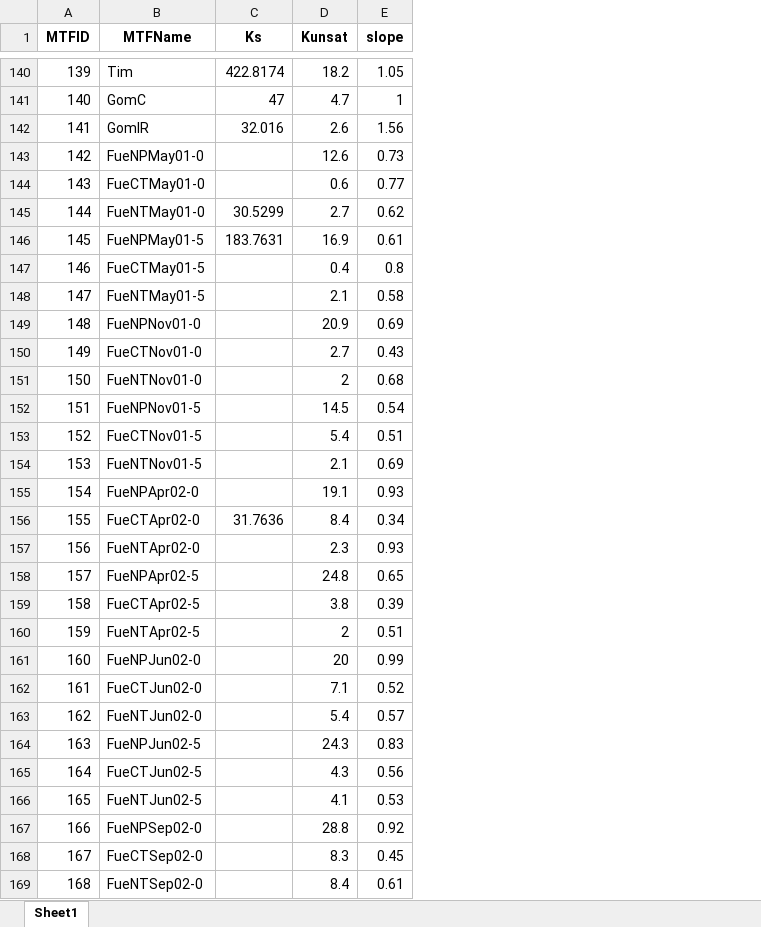
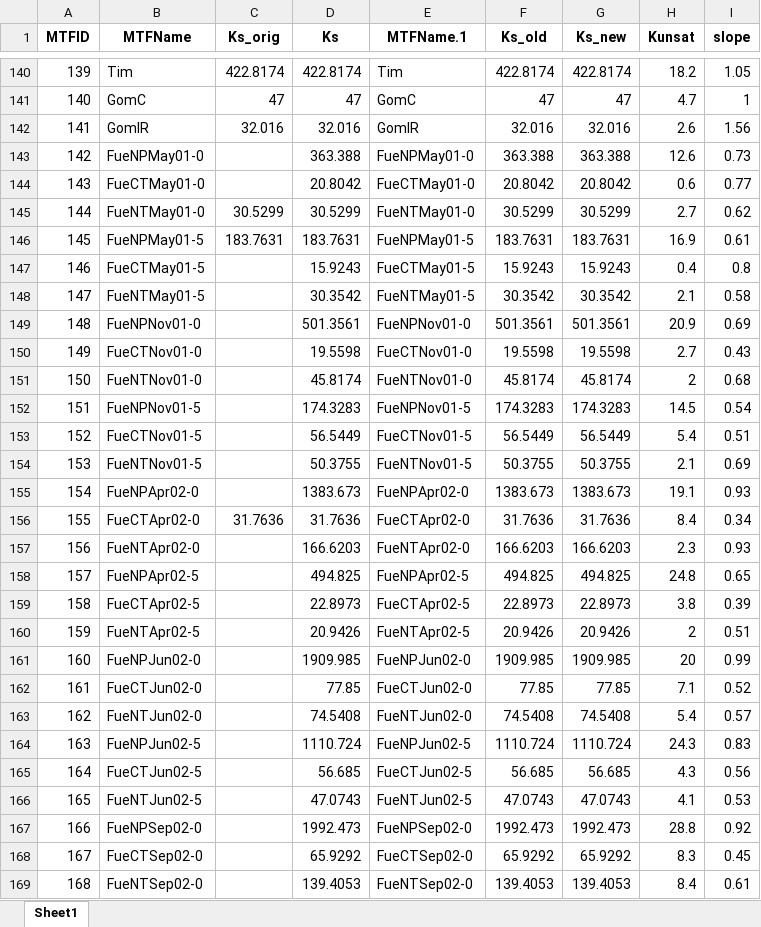
Before and after one commit to climasoma/otim-db, an Excel workbook: data/dfmtf_special.xlsx, sheet Sheet1, drawn as a sheet; only a part is shown, gaps mark what is left out; values as stored, in another font and other column widths than the file's, no borders; addresses are those after the commit; the diff covers the shown part only; the diff names each change by its address in the sheet, - before the commit and + after, or states it on an @@ line.

```diff
--- a/data/dfmtf_special.xlsx (sheet Sheet1)
+++ b/data/dfmtf_special.xlsx (sheet Sheet1)
+column C (Ks_orig), rows 140-156: 422.8174 | 47 | 32.016 |  |  | 30.5299 | 183.7631 |  |  |  |  |  |  |  |  |  | 31.7636
+column E (MTFName.1), rows 140-169: Tim | GomC | GomIR | FueNPMay01-0 | FueCTMay01-0 | FueNTMay01-0 | FueNPMay01-5 | FueCTMay01-5 | FueNTMay01-5 | FueNPNov01-0 | FueCTNov01-0 | FueNTNov01-0 | FueNPNov01-5 | FueCTNov01-5 | FueNTNov01-5 | FueNPApr02-0 | FueCTApr02-0 | FueNTApr02-0 | FueNPApr02-5 | FueCTApr02-5 | FueNTApr02-5 | FueNPJun02-0 | FueCTJun02-0 | FueNTJun02-0 | FueNPJun02-5 | FueCTJun02-5 | FueNTJun02-5 | FueNPSep02-0 | FueCTSep02-0 | FueNTSep02-0
+column F (Ks_old), rows 140-169: 422.8174 | 47 | 32.016 | 363.388 | 20.8042 | 30.5299 | 183.7631 | 15.9243 | 30.3542 | 501.3561 | 19.5598 | 45.8174 | 174.3283 | 56.5449 | 50.3755 | 1383.673 | 31.7636 | 166.6203 | 494.825 | 22.8973 | 20.9426 | 1909.985 | 77.85 | 74.5408 | 1110.724 | 56.685 | 47.0743 | 1992.473 | 65.9292 | 139.4053
+column G (Ks_new), rows 140-169: 422.8174 | 47 | 32.016 | 363.388 | 20.8042 | 30.5299 | 183.7631 | 15.9243 | 30.3542 | 501.3561 | 19.5598 | 45.8174 | 174.3283 | 56.5449 | 50.3755 | 1383.673 | 31.7636 | 166.6203 | 494.825 | 22.8973 | 20.9426 | 1909.985 | 77.85 | 74.5408 | 1110.724 | 56.685 | 47.0743 | 1992.473 | 65.9292 | 139.4053
-D143 (Ks): (empty)
+D143 (Ks): 363.388
-D144 (Ks): (empty)
+D144 (Ks): 20.8042
-D147 (Ks): (empty)
+D147 (Ks): 15.9243
-D148 (Ks): (empty)
+D148 (Ks): 30.3542
-D149 (Ks): (empty)
+D149 (Ks): 501.3561
-D150 (Ks): (empty)
+D150 (Ks): 19.5598
-D151 (Ks): (empty)
+D151 (Ks): 45.8174
-D152 (Ks): (empty)
+D152 (Ks): 174.3283
-D153 (Ks): (empty)
+D153 (Ks): 56.5449
-D154 (Ks): (empty)
+D154 (Ks): 50.3755
-D155 (Ks): (empty)
+D155 (Ks): 1383.673
-D157 (Ks): (empty)
+D157 (Ks): 166.6203
-D158 (Ks): (empty)
+D158 (Ks): 494.825
-D159 (Ks): (empty)
+D159 (Ks): 22.8973
-D160 (Ks): (empty)
+D160 (Ks): 20.9426
-D161 (Ks): (empty)
+D161 (Ks): 1909.985
-D162 (Ks): (empty)
+D162 (Ks): 77.85
-D163 (Ks): (empty)
+D163 (Ks): 74.5408
-D164 (Ks): (empty)
+D164 (Ks): 1110.724
-D165 (Ks): (empty)
+D165 (Ks): 56.685
-D166 (Ks): (empty)
+D166 (Ks): 47.0743
-D167 (Ks): (empty)
+D167 (Ks): 1992.473
-D168 (Ks): (empty)
+D168 (Ks): 65.9292
-D169 (Ks): (empty)
+D169 (Ks): 139.4053
```
Also changed, not shown: 96 edited cells elsewhere in this sheet, data/OTIM-DB.xlsx, data/dfmtf.xlsx, 11 other files.
